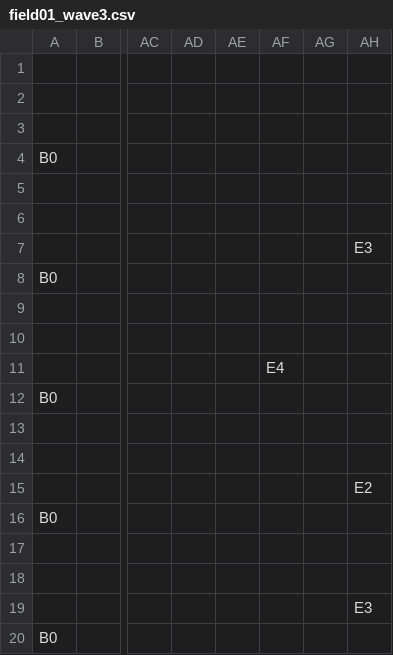
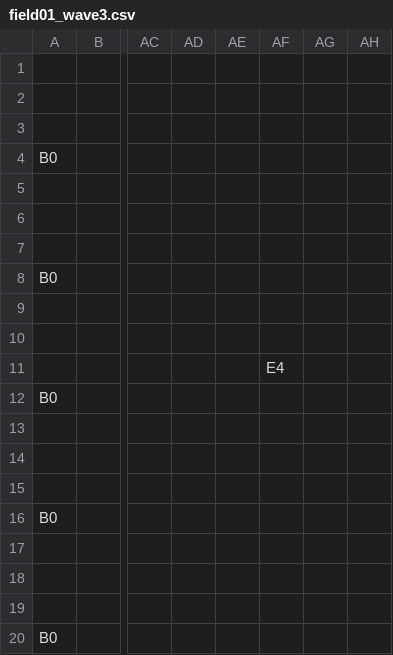
Before and after one commit to k025g0129-lab/TD2_01_Yumiya, a CSV file: fieldsData/field01_wave3.csv, drawn as a sheet; only a part is shown, gaps mark what is left out; the diff names each change by its address in the sheet, - before the commit and + after, or states it on an @@ line.

```diff
--- a/fieldsData/field01_wave3.csv
+++ b/fieldsData/field01_wave3.csv
-AH7: E3
+AH7: (empty)
-AH15: E2
+AH15: (empty)
-AH19: E3
+AH19: (empty)
```
Also changed, not shown: fieldsData/field01_wave4.csv, fieldsData/field01_wave5.csv, 12 other files.
